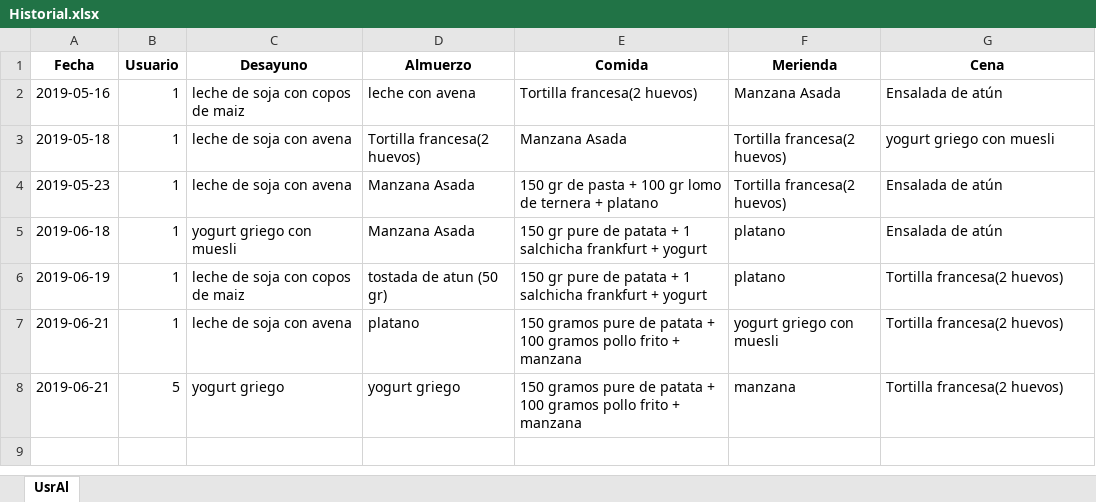
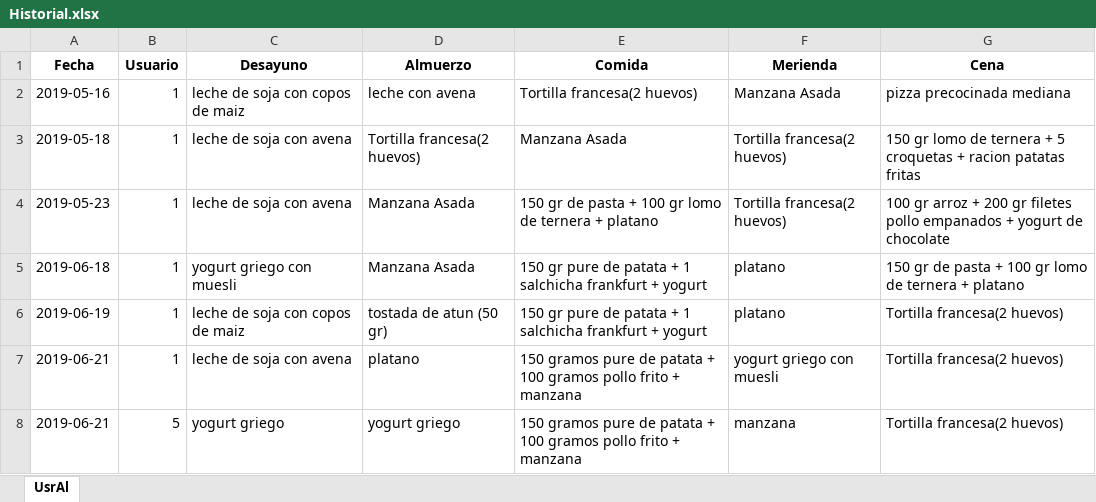
Before and after one commit to jct0024/HealthApp, an Excel workbook: ForUsers/HealthApp/Dat/Historial.xlsx, sheet UsrAl, drawn as a sheet; values as stored, in another font and other column widths than the file's, no borders; the diff names each change by its address in the sheet, - before the commit and + after, or states it on an @@ line.

```diff
--- a/ForUsers/HealthApp/Dat/Historial.xlsx (sheet UsrAl)
+++ b/ForUsers/HealthApp/Dat/Historial.xlsx (sheet UsrAl)
-G2 (Cena): Ensalada de atún
+G2 (Cena): pizza precocinada mediana
-G3 (Cena): yogurt griego con muesli
+G3 (Cena): 150 gr lomo de ternera + 5 croquetas + racion patatas fritas
-G4 (Cena): Ensalada de atún
+G4 (Cena): 100 gr arroz + 200 gr filetes pollo empanados + yogurt de chocolate
-G5 (Cena): Ensalada de atún
+G5 (Cena): 150 gr de pasta + 100 gr lomo de ternera + platano
```
Also changed, not shown: ForUsers/HealthApp/Dat/BaseDeDatosDeAlimentos.xlsx, 6 other files.
